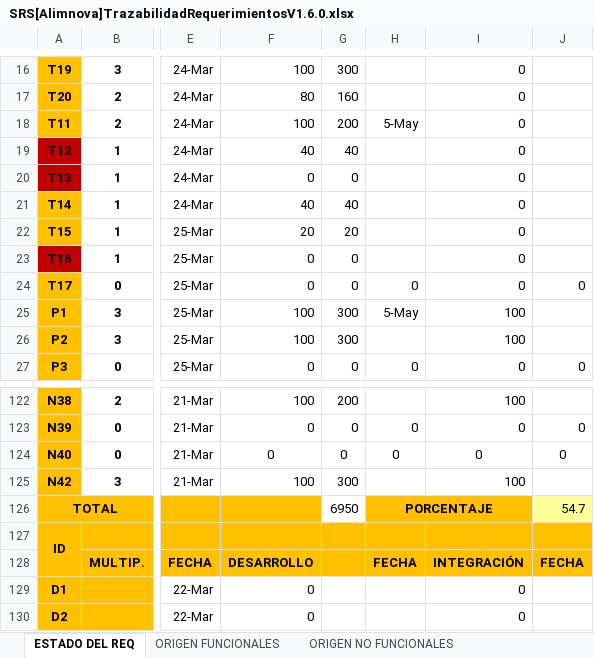
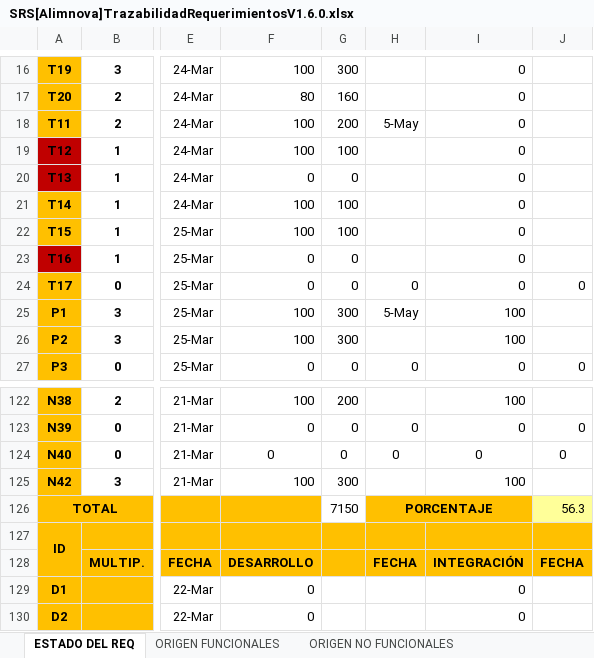
Before and after one commit to doomer4646/alimnova, an Excel workbook: SRS/Trazabilidad/SRS[Alimnova]TrazabilidadRequerimientosV1.6.0.xlsx, sheet ESTADO DEL REQ, drawn as a sheet; only a part is shown, gaps mark what is left out; values as stored, in another font and other column widths than the file's, no borders; conditional formats not drawn; the diff names each change by its address in the sheet, - before the commit and + after, or states it on an @@ line.

```diff
--- a/SRS/Trazabilidad/SRS[Alimnova]TrazabilidadRequerimientosV1.6.0.xlsx (sheet ESTADO DEL REQ)
+++ b/SRS/Trazabilidad/SRS[Alimnova]TrazabilidadRequerimientosV1.6.0.xlsx (sheet ESTADO DEL REQ)
-F19: 40
+F19: 100
-G19: 40
+G19: 100
-F21: 40
+F21: 100
-G21: 40
+G21: 100
-F22: 20
+F22: 100
-G22: 20
+G22: 100
-G126: 6950
+G126: 7150
-J126: 54.7
+J126: 56.3
```
Also changed, not shown: SRS/SRS Documento/SRS(Alimnova)DescripciónRequerimientosFuncionalesV1.2.0.xlsx.
